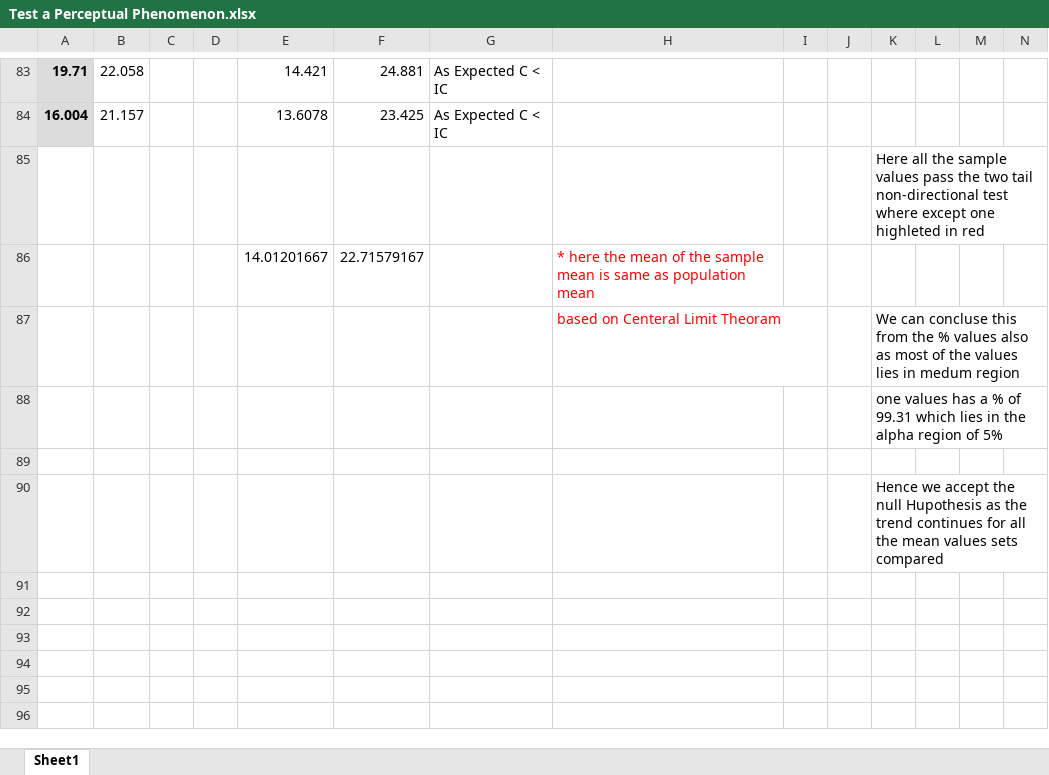
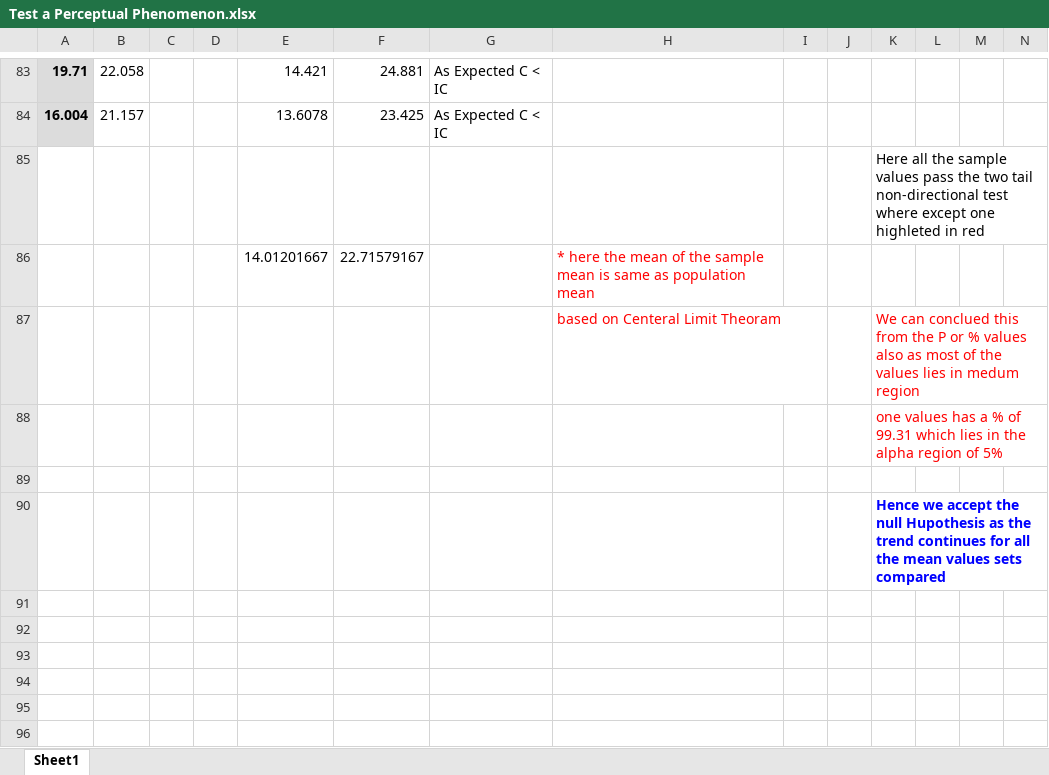
Before and after one commit to drkkgy/Test-a-Perceptual-Phenomenon, an Excel workbook: Test a Perceptual Phenomenon.xlsx, sheet Sheet1, drawn as a sheet; only a part is shown, gaps mark what is left out; values as stored, in another font and other column widths than the file's, no borders; charts and pictures not drawn; the diff names each change by its address in the sheet, - before the commit and + after, or states it on an @@ line.

```diff
--- a/Test a Perceptual Phenomenon.xlsx (sheet Sheet1)
+++ b/Test a Perceptual Phenomenon.xlsx (sheet Sheet1)
-K87: We can concluse this from the % values…
+K87: We can conclued this from the P or % values…
-K87:K88 text colour: black
+K87:K88 text colour: #FF0000
@@ K90 bold: off → on, text colour: black → #0000FF @@
```
Also changed, not shown: charts or pictures, 4 other files.
